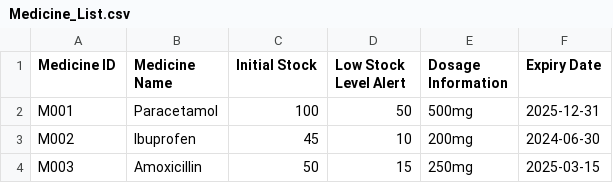
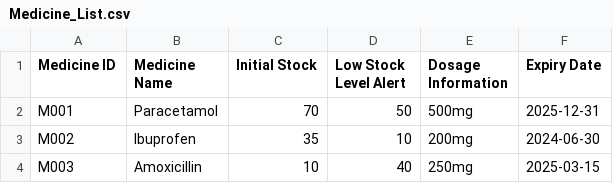
Before and after one commit to SiawXuan15/SC2002-project, a CSV file: SC2002(SPLIT)/Data/Medicine_List.csv, drawn as a sheet.

```diff
--- a/SC2002(SPLIT)/Data/Medicine_List.csv
+++ b/SC2002(SPLIT)/Data/Medicine_List.csv
@@ -1,4 +1,4 @@
 Medicine ID,Medicine Name,Initial Stock,Low Stock Level Alert,Dosage Information,Expiry Date
-M001,Paracetamol,100,50,500mg,2025-12-31
-M002,Ibuprofen,45,10,200mg,2024-06-30
-M003,Amoxicillin,50,15,250mg,2025-03-15
+M001,Paracetamol,70,50,500mg,2025-12-31
+M002,Ibuprofen,35,10,200mg,2024-06-30
+M003,Amoxicillin,10,40,250mg,2025-03-15
```
Also changed, not shown: SC2002(SPLIT)/Data/Appointments.csv, SC2002(SPLIT)/Data/Medical_Records.csv, 17 other files.
